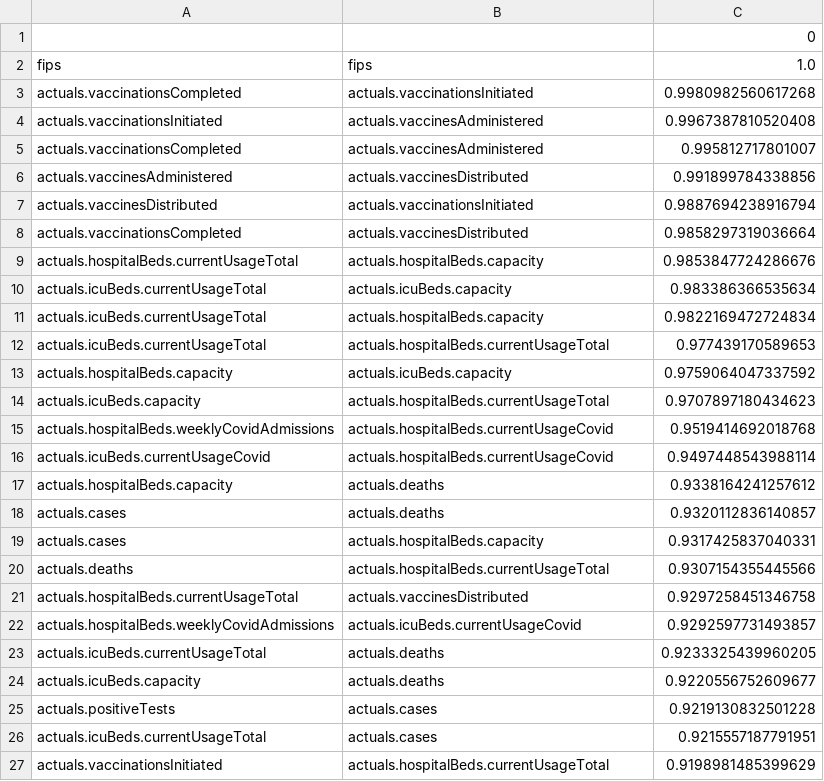
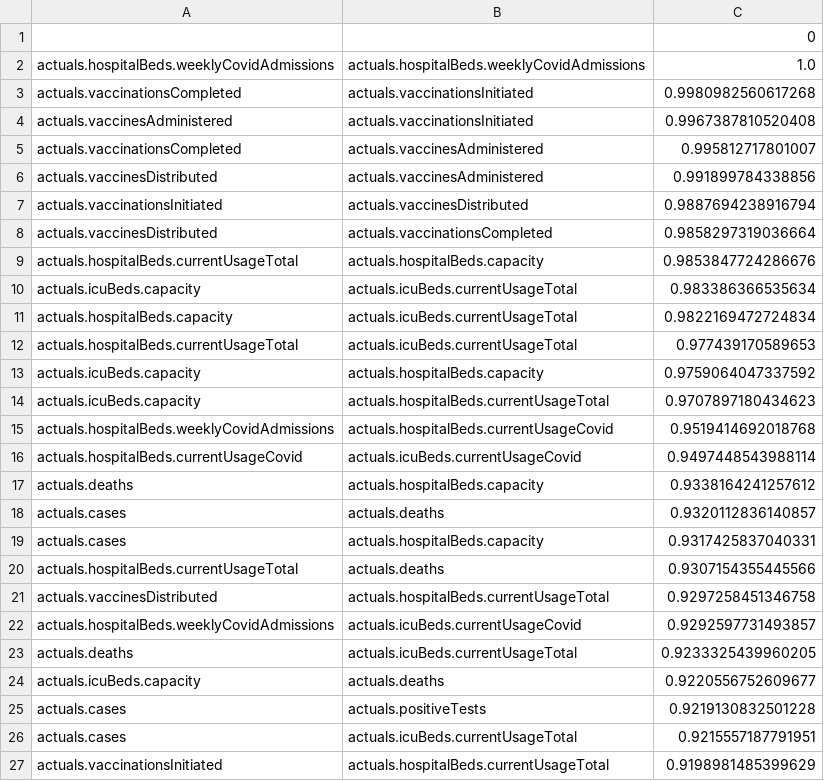
Before and after one commit to cmason1996/Clustering_COVID-19_data_in_the_United_States, a CSV file: jenny/data/spearman/class2_spearman_unstacked.csv, drawn as a sheet; only a part is shown; the diff covers the shown part only.

```diff
--- a/jenny/data/spearman/class2_spearman_unstacked.csv
+++ b/jenny/data/spearman/class2_spearman_unstacked.csv
@@ -1,27 +1,27 @@
 ,,0
-fips,fips,1.0
+actuals.hospitalBeds.weeklyCovidAdmissions,actuals.hospitalBeds.weeklyCovidAdmissions,1.0
 actuals.vaccinationsCompleted,actuals.vaccinationsInitiated,0.9980982560617268
-actuals.vaccinationsInitiated,actuals.vaccinesAdministered,0.9967387810520408
+actuals.vaccinesAdministered,actuals.vaccinationsInitiated,0.9967387810520408
 actuals.vaccinationsCompleted,actuals.vaccinesAdministered,0.995812717801007
-actuals.vaccinesAdministered,actuals.vaccinesDistributed,0.991899784338856
-actuals.vaccinesDistributed,actuals.vaccinationsInitiated,0.9887694238916794
-actuals.vaccinationsCompleted,actuals.vaccinesDistributed,0.9858297319036664
+actuals.vaccinesDistributed,actuals.vaccinesAdministered,0.991899784338856
+actuals.vaccinationsInitiated,actuals.vaccinesDistributed,0.9887694238916794
+actuals.vaccinesDistributed,actuals.vaccinationsCompleted,0.9858297319036664
 actuals.hospitalBeds.currentUsageTotal,actuals.hospitalBeds.capacity,0.9853847724286676
-actuals.icuBeds.currentUsageTotal,actuals.icuBeds.capacity,0.983386366535634
-actuals.icuBeds.currentUsageTotal,actuals.hospitalBeds.capacity,0.9822169472724834
-actuals.icuBeds.currentUsageTotal,actuals.hospitalBeds.currentUsageTotal,0.977439170589653
-actuals.hospitalBeds.capacity,actuals.icuBeds.capacity,0.9759064047337592
+actuals.icuBeds.capacity,actuals.icuBeds.currentUsageTotal,0.983386366535634
+actuals.hospitalBeds.capacity,actuals.icuBeds.currentUsageTotal,0.9822169472724834
+actuals.hospitalBeds.currentUsageTotal,actuals.icuBeds.currentUsageTotal,0.977439170589653
+actuals.icuBeds.capacity,actuals.hospitalBeds.capacity,0.9759064047337592
 actuals.icuBeds.capacity,actuals.hospitalBeds.currentUsageTotal,0.9707897180434623
 actuals.hospitalBeds.weeklyCovidAdmissions,actuals.hospitalBeds.currentUsageCovid,0.9519414692018768
-actuals.icuBeds.currentUsageCovid,actuals.hospitalBeds.currentUsageCovid,0.9497448543988114
-actuals.hospitalBeds.capacity,actuals.deaths,0.9338164241257612
+actuals.hospitalBeds.currentUsageCovid,actuals.icuBeds.currentUsageCovid,0.9497448543988114
+actuals.deaths,actuals.hospitalBeds.capacity,0.9338164241257612
 actuals.cases,actuals.deaths,0.9320112836140857
 actuals.cases,actuals.hospitalBeds.capacity,0.9317425837040331
-actuals.deaths,actuals.hospitalBeds.currentUsageTotal,0.9307154355445566
-actuals.hospitalBeds.currentUsageTotal,actuals.vaccinesDistributed,0.9297258451346758
+actuals.hospitalBeds.currentUsageTotal,actuals.deaths,0.9307154355445566
+actuals.vaccinesDistributed,actuals.hospitalBeds.currentUsageTotal,0.9297258451346758
 actuals.hospitalBeds.weeklyCovidAdmissions,actuals.icuBeds.currentUsageCovid,0.9292597731493857
-actuals.icuBeds.currentUsageTotal,actuals.deaths,0.9233325439960205
+actuals.deaths,actuals.icuBeds.currentUsageTotal,0.9233325439960205
 actuals.icuBeds.capacity,actuals.deaths,0.9220556752609677
-actuals.positiveTests,actuals.cases,0.9219130832501228
-actuals.icuBeds.currentUsageTotal,actuals.cases,0.9215557187791951
+actuals.cases,actuals.positiveTests,0.9219130832501228
+actuals.cases,actuals.icuBeds.currentUsageTotal,0.9215557187791951
 actuals.vaccinationsInitiated,actuals.hospitalBeds.currentUsageTotal,0.9198981485399629
```
Also changed, not shown: 164 edited cells elsewhere in this file, jenny/data/pearson/class0_pearson_unstacked.csv, jenny/data/pearson/class1_pearson_unstacked.csv, 11 other files.
